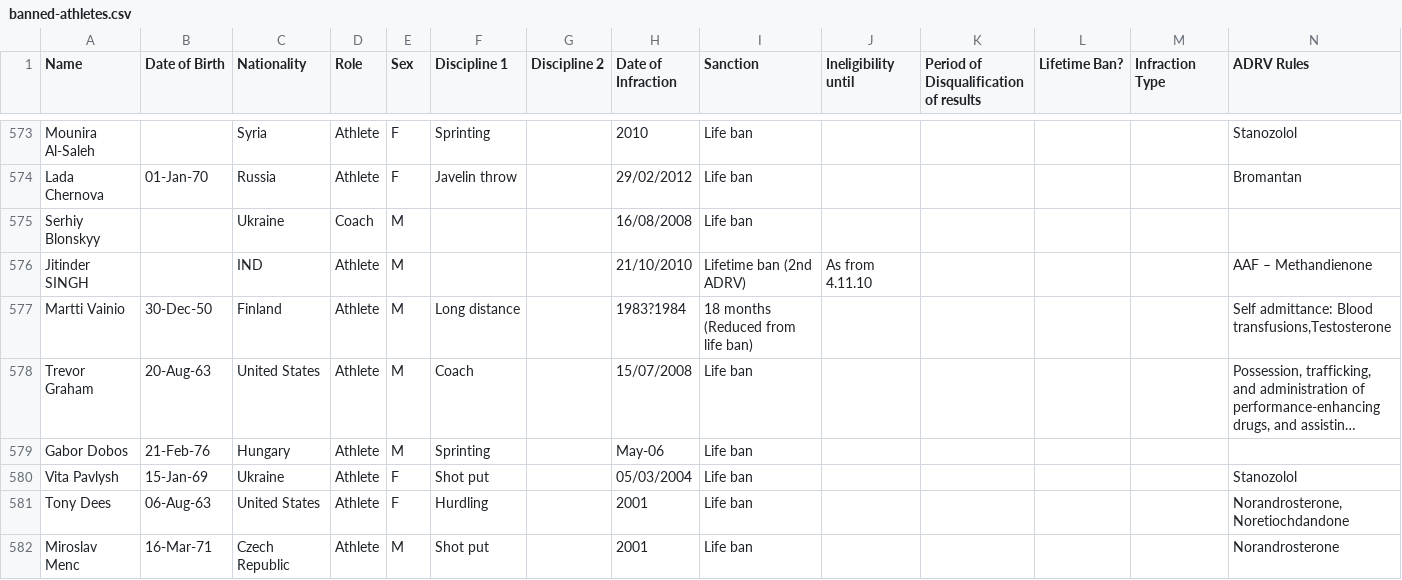
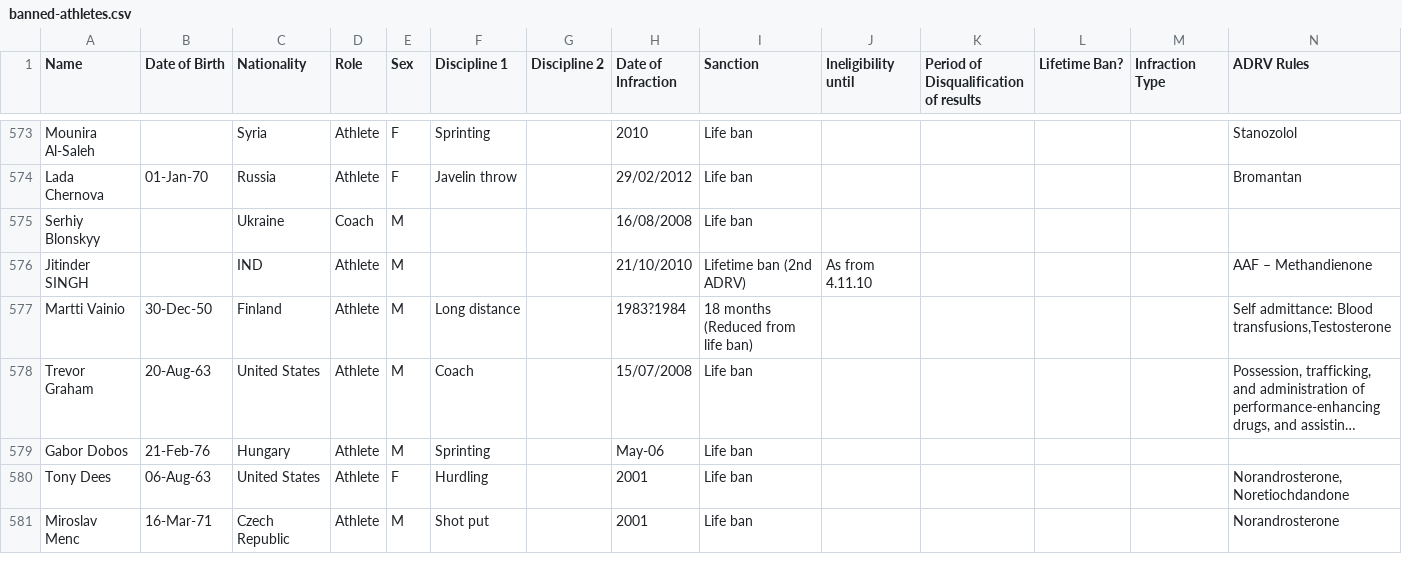
Before and after one commit to mullet1989/doping-suspensions, a CSV file: banned-athletes.csv, drawn as a sheet; only a part is shown, gaps mark what is left out; long unchanged cells end in …; rows hold the shown columns only; the diff names each change by its address in the sheet, - before the commit and + after, or states it on an @@ line.

Commit message:
delete vita duplicate

```diff
--- a/banned-athletes.csv
+++ b/banned-athletes.csv
-row 580: Vita Pavlysh | 15-Jan-69 | Ukraine | Athlete | F | Shot put |  | 05/03/2004 | Life ban |  |  |  |  | Stanozolol
```
